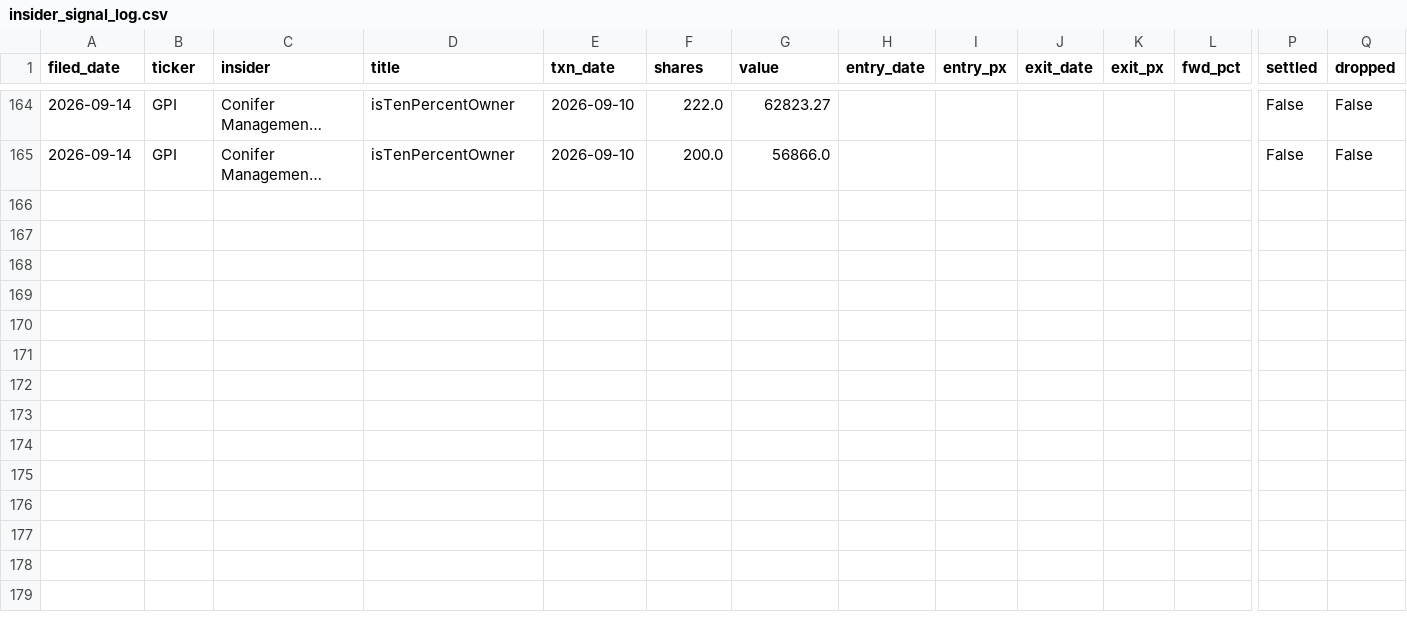
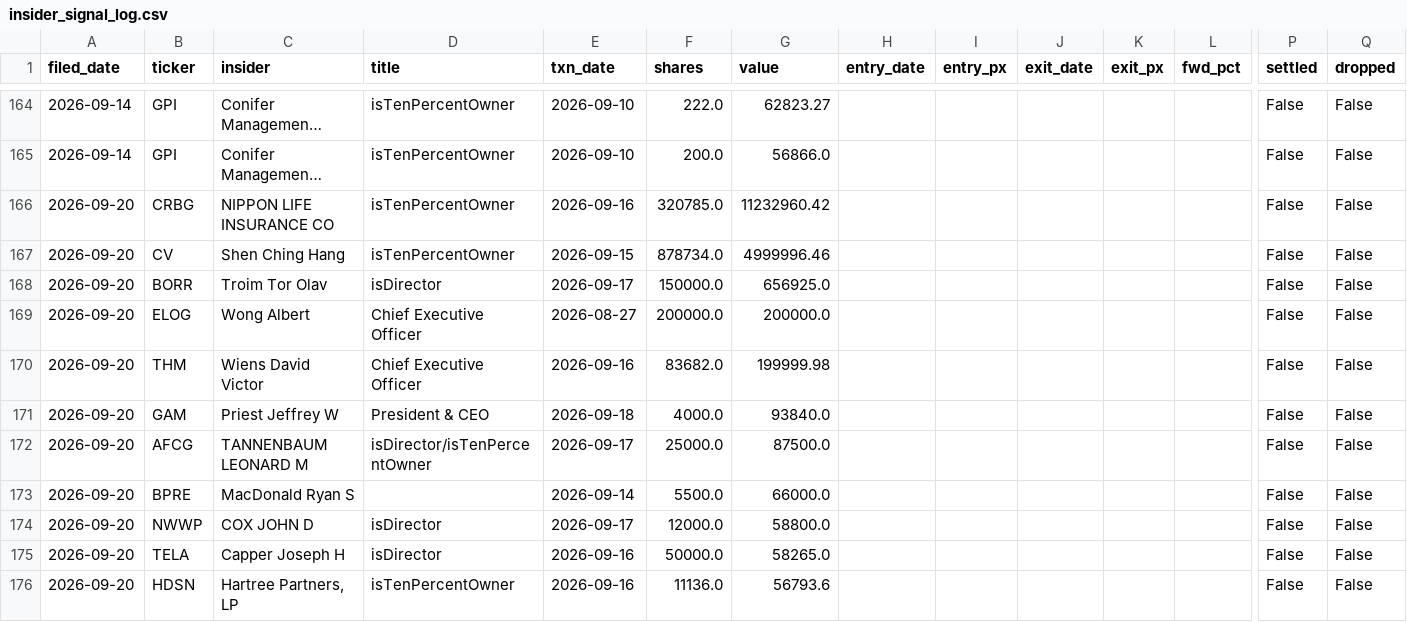
Before and after one commit to Vambrocop/valpha-lab, a CSV file: market-analysis/data/insider_signal_log.csv, drawn as a sheet; only a part is shown, gaps mark what is left out; long unchanged cells end in …; rows hold the shown columns only; the diff names each change by its address in the sheet, - before the commit and + after, or states it on an @@ line.

```diff
--- a/market-analysis/data/insider_signal_log.csv
+++ b/market-analysis/data/insider_signal_log.csv
+row 166: 2026-09-20 | CRBG | NIPPON LIFE INSURANCE CO | isTenPercentOwner | 2026-09-16 | 320785.0 | 11232960.42 |  |  |  |  |  | False | False
+row 167: 2026-09-20 | CV | Shen Ching Hang | isTenPercentOwner | 2026-09-15 | 878734.0 | 4999996.46 |  |  |  |  |  | False | False
+row 168: 2026-09-20 | BORR | Troim Tor Olav | isDirector | 2026-09-17 | 150000.0 | 656925.0 |  |  |  |  |  | False | False
+row 169: 2026-09-20 | ELOG | Wong Albert | Chief Executive Officer | 2026-08-27 | 200000.0 | 200000.0 |  |  |  |  |  | False | False
+row 170: 2026-09-20 | THM | Wiens David Victor | Chief Executive Officer | 2026-09-16 | 83682.0 | 199999.98 |  |  |  |  |  | False | False
+row 171: 2026-09-20 | GAM | Priest Jeffrey W | President & CEO | 2026-09-18 | 4000.0 | 93840.0 |  |  |  |  |  | False | False
+row 172: 2026-09-20 | AFCG | TANNENBAUM LEONARD M | isDirector/isTenPercentOwner | 2026-09-17 | 25000.0 | 87500.0 |  |  |  |  |  | False | False
+row 173: 2026-09-20 | BPRE | MacDonald Ryan S |  | 2026-09-14 | 5500.0 | 66000.0 |  |  |  |  |  | False | False
+row 174: 2026-09-20 | NWWP | COX JOHN D | isDirector | 2026-09-17 | 12000.0 | 58800.0 |  |  |  |  |  | False | False
+row 175: 2026-09-20 | TELA | Capper Joseph H | isDirector | 2026-09-16 | 50000.0 | 58265.0 |  |  |  |  |  | False | False
+row 176: 2026-09-20 | HDSN | Hartree Partners, LP | isTenPercentOwner | 2026-09-16 | 11136.0 | 56793.6 |  |  |  |  |  | False | False
```
Also changed, not shown: market-analysis/data/ledger_hashchain.csv, 8 other files.
